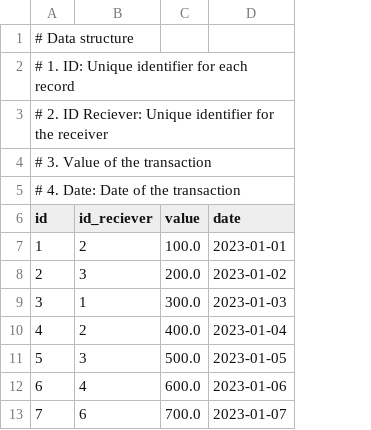
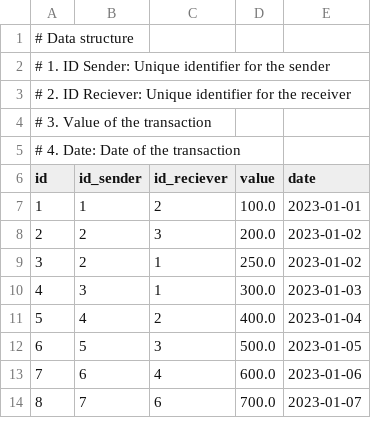
Before and after one commit to mahauni/santander-desafio, a CSV file: data.csv, drawn as a sheet; addresses are those after the commit; the diff names each change by its address in the sheet, - before the commit and + after, or states it on an @@ line.

```diff
--- a/data.csv
+++ b/data.csv
+column B (id_sender), rows 7-8: 1 | 2; rows 10-14: 3 | 4 | 5 | 6 | 7
@@ column A (id) renumbered from row 2 down @@
+row 9: 3 | 2 | 1 | 250.0 | 2023-01-02
```
Also changed, not shown: 4 other files.
